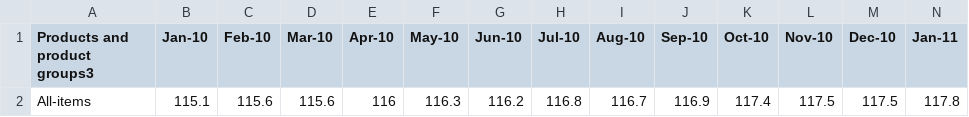
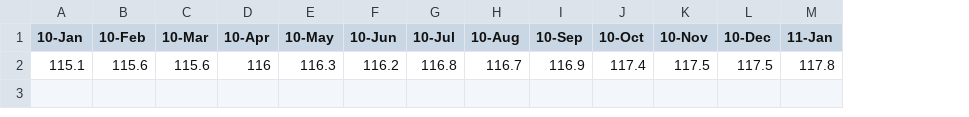
Before and after one commit to ho2921ho/HomeWork, a CSV file: Time series/CAD_CPI.csv, drawn as a sheet; only a part is shown; removed rows and columns are numbered as before the commit, all else as after; the diff covers the shown part only; the diff names each change by its address in the sheet, - before the commit and + after, or states it on an @@ line.

```diff
--- a/Time series/CAD_CPI.csv
+++ b/Time series/CAD_CPI.csv
-column A (Products and product groups3), row 2: All-items
-A1: Jan-10
+A1: 10-Jan
-B1: Feb-10
+B1: 10-Feb
-C1: Mar-10
+C1: 10-Mar
-D1: Apr-10
+D1: 10-Apr
-E1: May-10
+E1: 10-May
-F1: Jun-10
+F1: 10-Jun
-G1: Jul-10
+G1: 10-Jul
-H1: Aug-10
+H1: 10-Aug
-I1: Sep-10
+I1: 10-Sep
-J1: Oct-10
+J1: 10-Oct
-K1: Nov-10
+K1: 10-Nov
-L1: Dec-10
+L1: 10-Dec
-M1: Jan-11
+M1: 11-Jan
```
Also changed, not shown: 104 edited cells elsewhere in this file, Time series/KR_CPI.csv, Time series/USD_CAD.csv, 6 other files.
